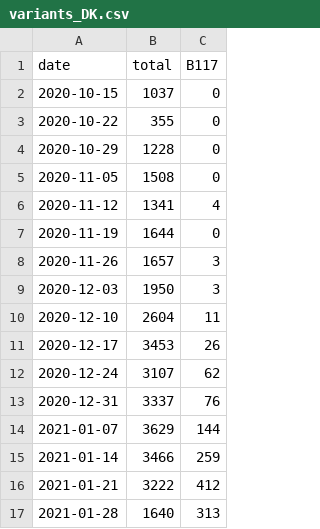
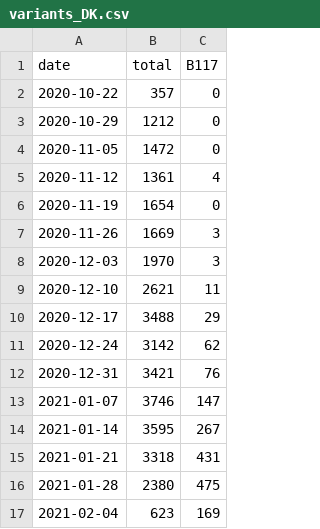
Before and after one commit to ISPMBern/covid-19, a CSV file: variants/data/variants_DK.csv, drawn as a sheet.

```diff
--- a/variants/data/variants_DK.csv
+++ b/variants/data/variants_DK.csv
@@ -1,17 +1,17 @@
 date,total,B117
-2020-10-15,1037,0
-2020-10-22,355,0
-2020-10-29,1228,0
-2020-11-05,1508,0
-2020-11-12,1341,4
-2020-11-19,1644,0
-2020-11-26,1657,3
-2020-12-03,1950,3
-2020-12-10,2604,11
-2020-12-17,3453,26
-2020-12-24,3107,62
-2020-12-31,3337,76
-2021-01-07,3629,144
-2021-01-14,3466,259
-2021-01-21,3222,412
-2021-01-28,1640,313
+2020-10-22,357,0
+2020-10-29,1212,0
+2020-11-05,1472,0
+2020-11-12,1361,4
+2020-11-19,1654,0
+2020-11-26,1669,3
+2020-12-03,1970,3
+2020-12-10,2621,11
+2020-12-17,3488,29
+2020-12-24,3142,62
+2020-12-31,3421,76
+2021-01-07,3746,147
+2021-01-14,3595,267
+2021-01-21,3318,431
+2021-01-28,2380,475
+2021-02-04,623,169
```
Also changed, not shown: variants/data/variants_GE.csv, variants/data/variants_ZH.csv, 2 other files.
